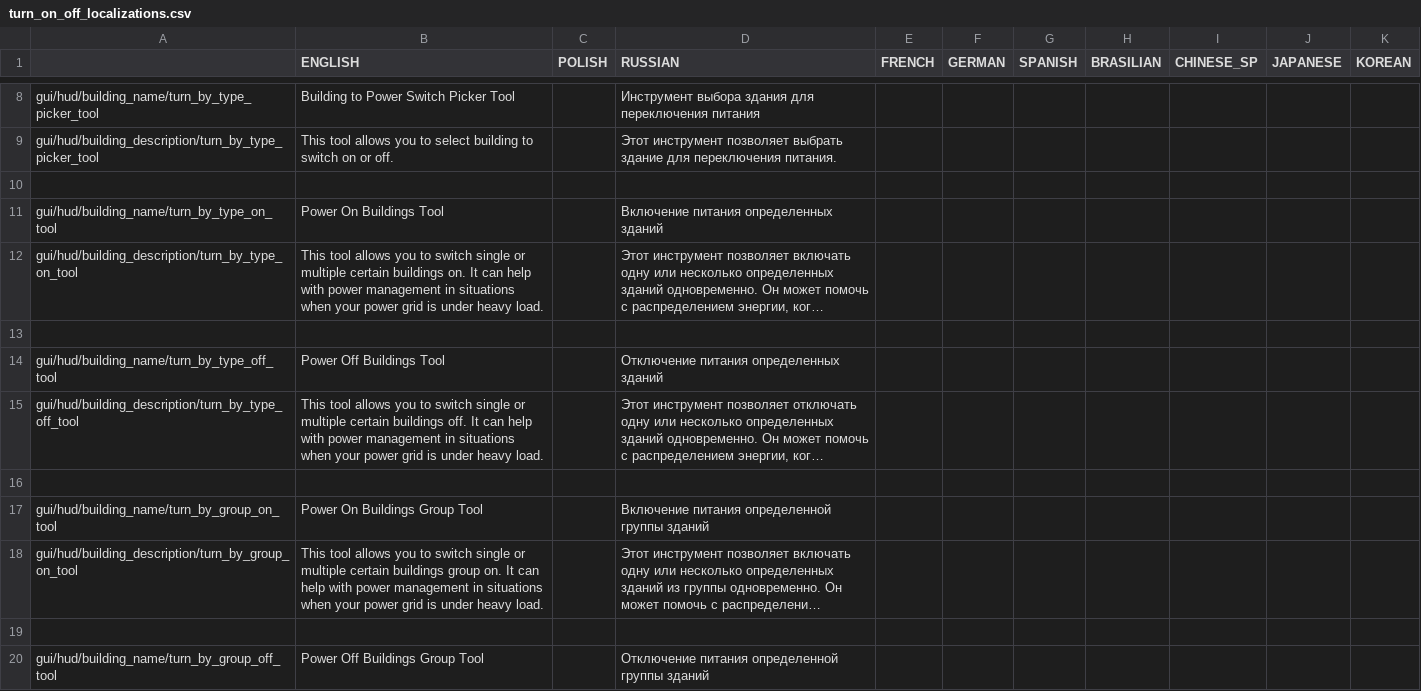
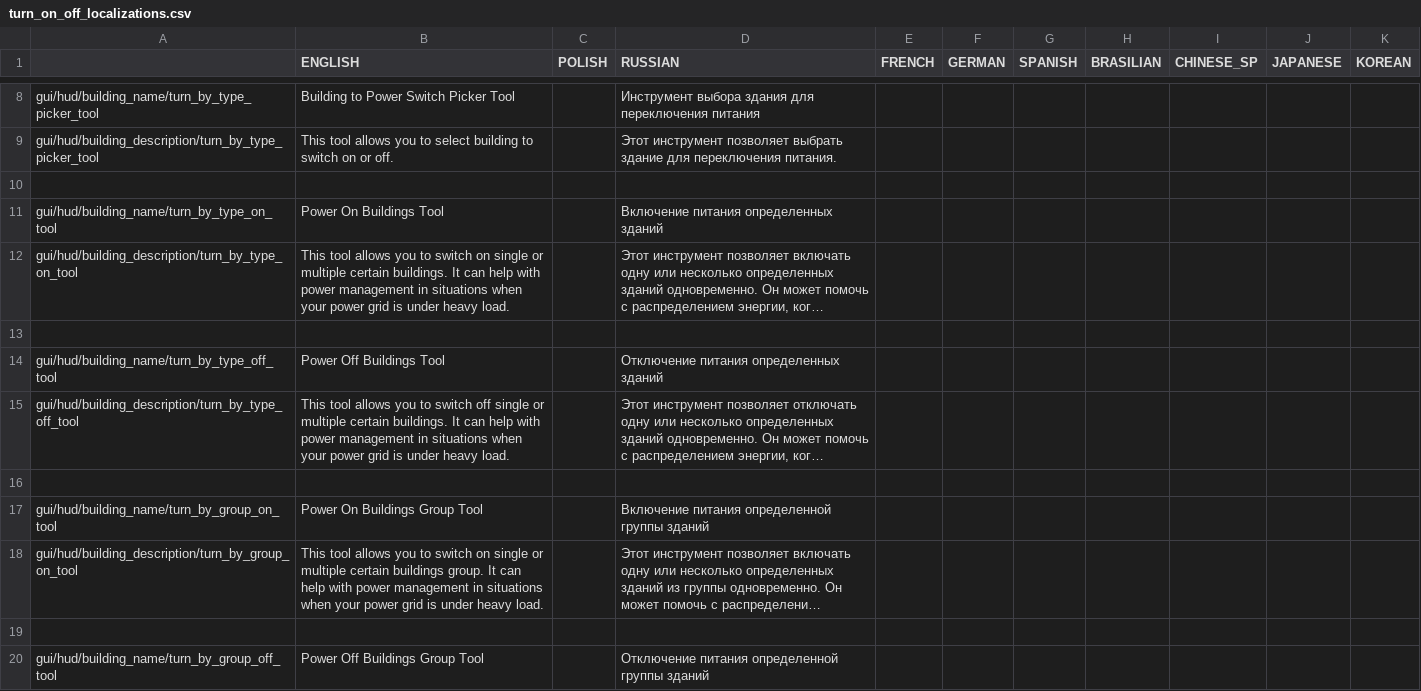
Before and after one commit to PonomarevDmitry/RiftbreakersMods, a CSV file: SwitchToolExtensionPowerOnAndOff/gui/turn_on_off_localizations.csv, drawn as a sheet; only a part is shown, gaps mark what is left out; long unchanged cells end in …; the diff covers the shown part only; the diff names each change by its address in the sheet, - before the commit and + after, or states it on an @@ line.

Commit message:
SwitchToolExtensionPowerOnAndOff. Global switch tools.

```diff
--- a/SwitchToolExtensionPowerOnAndOff/gui/turn_on_off_localizations.csv
+++ b/SwitchToolExtensionPowerOnAndOff/gui/turn_on_off_localizations.csv
-B12 (ENGLISH): …to switch single or multiple certain buildings on. It can…
+B12 (ENGLISH): …to switch on single or multiple certain buildings. It can…
-B15 (ENGLISH): …to switch single or multiple certain buildings off. It can…
+B15 (ENGLISH): …to switch off single or multiple certain buildings. It can…
-B18 (ENGLISH): …to switch single or multiple certain buildings group on. It can…
+B18 (ENGLISH): …to switch on single or multiple certain buildings group. It can…
```
Also changed, not shown: 8 added rows and 1 edited cell elsewhere in this file, 19 other files.
